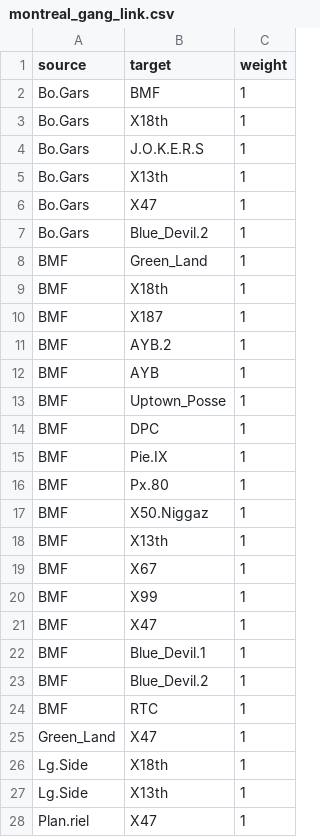
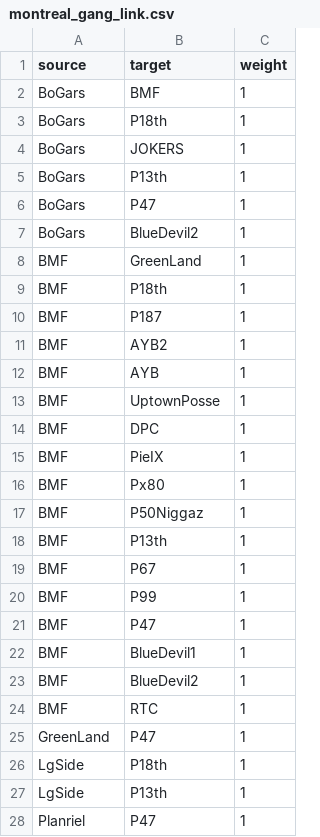
Before and after one commit to Masarah/data_statistics, a CSV file: montreal_gang_link.csv, drawn as a sheet; only a part is shown; the diff covers the shown part only.

Commit message:
Add files via upload

```diff
--- a/montreal_gang_link.csv
+++ b/montreal_gang_link.csv
@@ -1,28 +1,28 @@
 "source","target","weight"
-"Bo.Gars","BMF",1
-"Bo.Gars","X18th",1
-"Bo.Gars","J.O.K.E.R.S",1
-"Bo.Gars","X13th",1
-"Bo.Gars","X47",1
-"Bo.Gars","Blue_Devil.2",1
-"BMF","Green_Land",1
-"BMF","X18th",1
-"BMF","X187",1
-"BMF","AYB.2",1
+"BoGars","BMF",1
+"BoGars","P18th",1
+"BoGars","JOKERS",1
+"BoGars","P13th",1
+"BoGars","P47",1
+"BoGars","BlueDevil2",1
+"BMF","GreenLand",1
+"BMF","P18th",1
+"BMF","P187",1
+"BMF","AYB2",1
 "BMF","AYB",1
-"BMF","Uptown_Posse",1
+"BMF","UptownPosse",1
 "BMF","DPC",1
-"BMF","Pie.IX",1
-"BMF","Px.80",1
-"BMF","X50.Niggaz",1
-"BMF","X13th",1
-"BMF","X67",1
-"BMF","X99",1
-"BMF","X47",1
-"BMF","Blue_Devil.1",1
-"BMF","Blue_Devil.2",1
+"BMF","PieIX",1
+"BMF","Px80",1
+"BMF","P50Niggaz",1
+"BMF","P13th",1
+"BMF","P67",1
+"BMF","P99",1
+"BMF","P47",1
+"BMF","BlueDevil1",1
+"BMF","BlueDevil2",1
 "BMF","RTC",1
-"Green_Land","X47",1
-"Lg.Side","X18th",1
-"Lg.Side","X13th",1
-"Plan.riel","X47",1
+"GreenLand","P47",1
+"LgSide","P18th",1
+"LgSide","P13th",1
+"Planriel","P47",1
```
Also changed, not shown: 84 edited cells elsewhere in this file.
